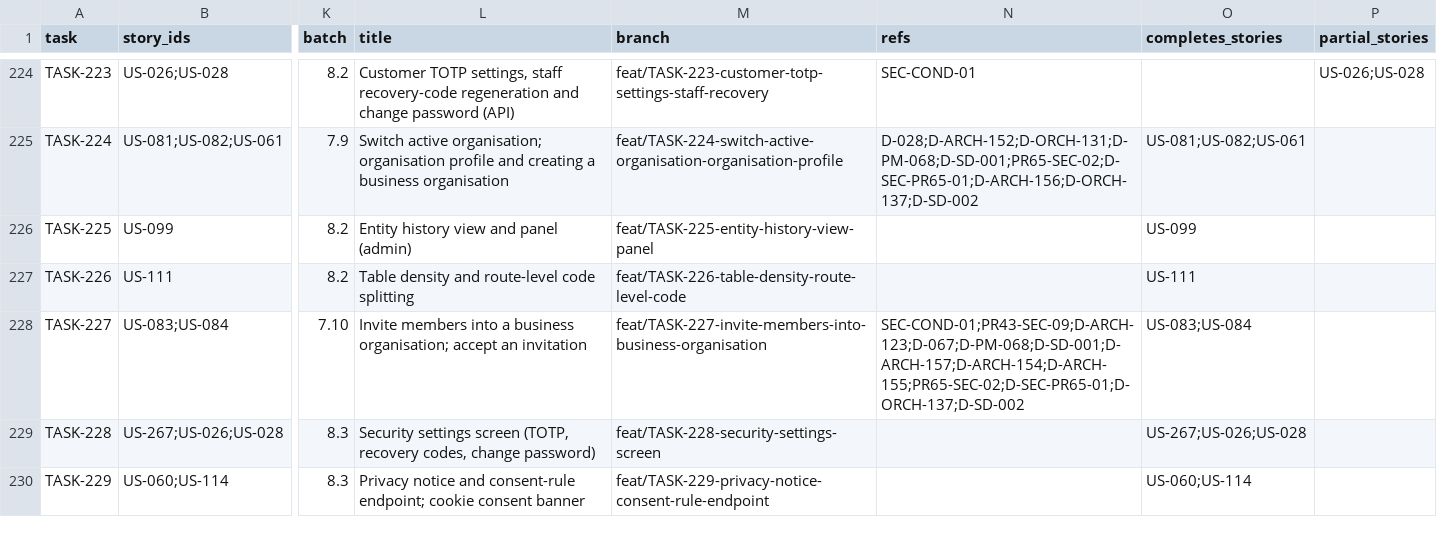
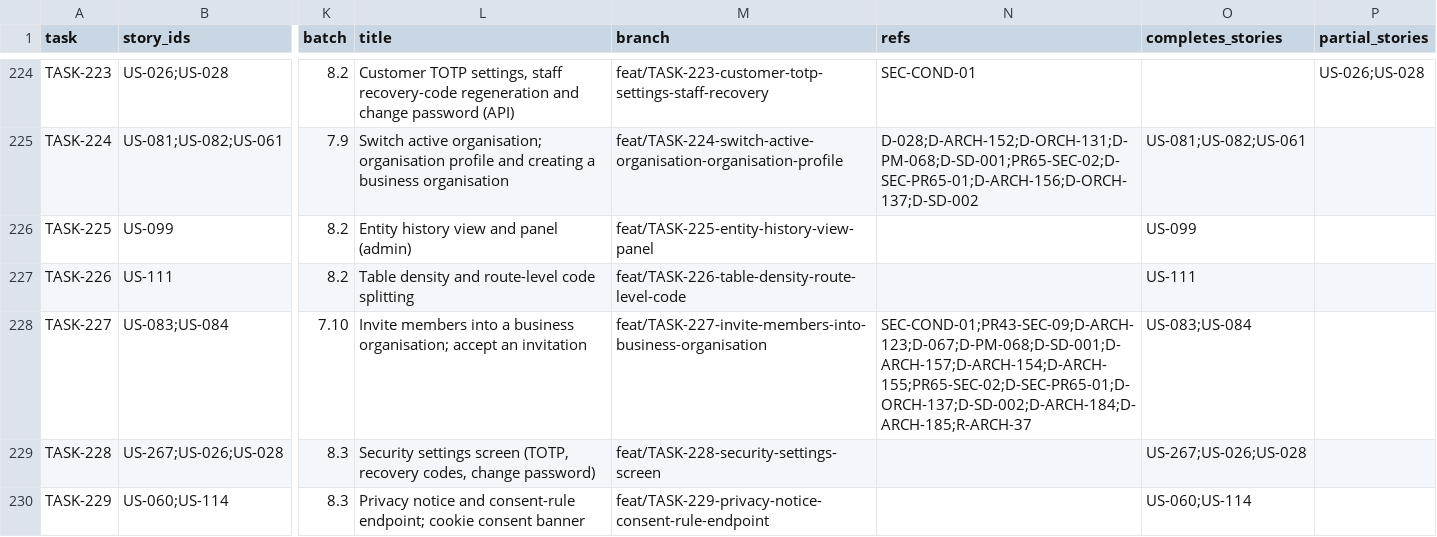
Before and after one commit to sukhchdit/shipcube, a CSV file: docs/04-plan/task-map.csv, drawn as a sheet; only a part is shown, gaps mark what is left out; the diff covers the shown part only; the diff names each change by its address in the sheet, - before the commit and + after, or states it on an @@ line.

```diff
--- a/docs/04-plan/task-map.csv
+++ b/docs/04-plan/task-map.csv
-N228 (refs): SEC-COND-01;PR43-SEC-09;D-ARCH-123;D-067;D-PM-068;D-SD-001;D-ARCH-157;D-ARCH-154;D-ARCH-155;PR65-SEC-02;D-SEC-PR65-01;D-ORCH-137;D-SD-002
+N228 (refs): SEC-COND-01;PR43-SEC-09;D-ARCH-123;D-067;D-PM-068;D-SD-001;D-ARCH-157;D-ARCH-154;D-ARCH-155;PR65-SEC-02;D-SEC-PR65-01;D-ORCH-137;D-SD-002;D-ARCH-184;D-ARCH-185;R-ARCH-37
```
Also changed, not shown: 24 edited cells elsewhere in this file, 10 other files.
